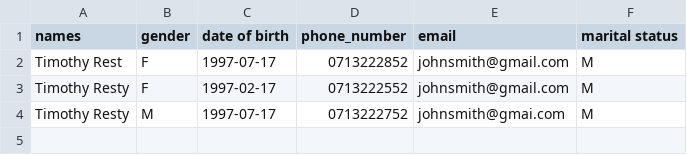
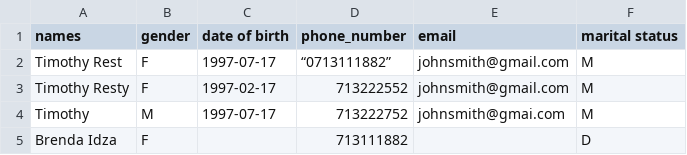
Before and after one commit to orichcasperkevin/church-is, a CSV file: Resources/test.csv, drawn as a sheet.

```diff
--- a/Resources/test.csv
+++ b/Resources/test.csv
@@ -1,4 +1,5 @@
 names,gender, date of birth, phone_number, email, marital status
-Timothy Rest, F, 1997-07-17, 0713222852, johnsmith@gmail.com,M
-Timothy Resty, F, 1997-02-17, 0713222552, johnsmith@gmail.com,M
-Timothy Resty, M, 1997-07-17, 0713222752, johnsmith@gmai.com,M
+Timothy Rest, F, 1997-07-17,“0713111882”, johnsmith@gmail.com,M
+Timothy Resty, F, 1997-02-17,713222552, johnsmith@gmail.com,M
+Timothy , M, 1997-07-17,713222752, johnsmith@gmai.com,M
+Brenda Idza,F,,713111882,,D
```
Also changed, not shown: 6 other files.
